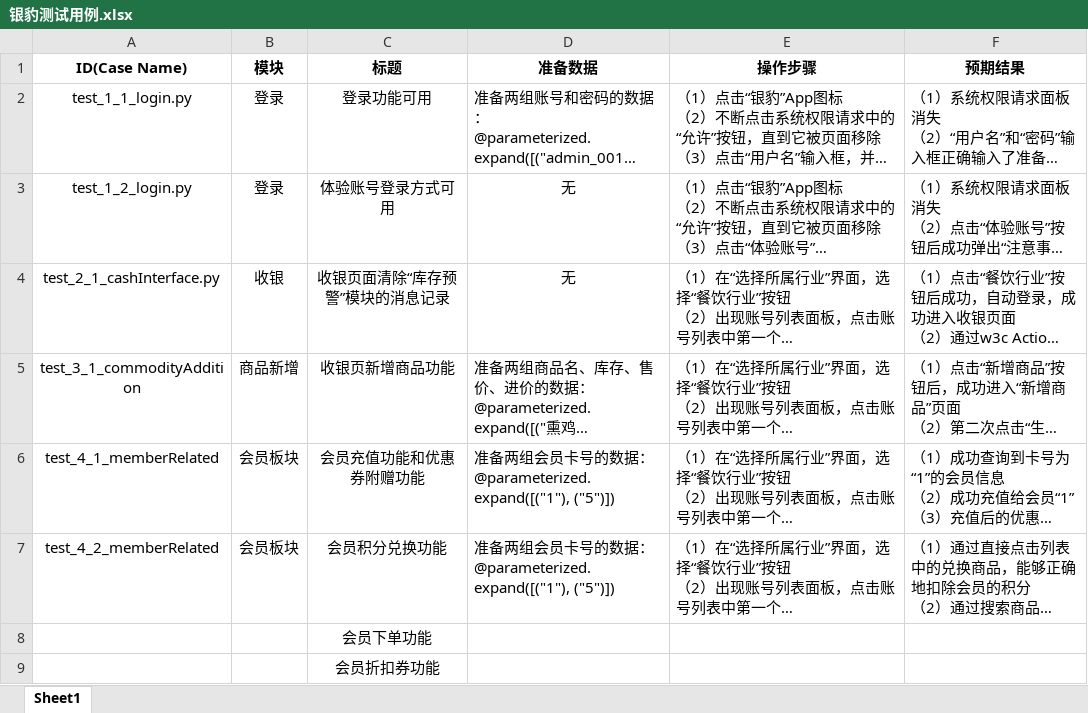
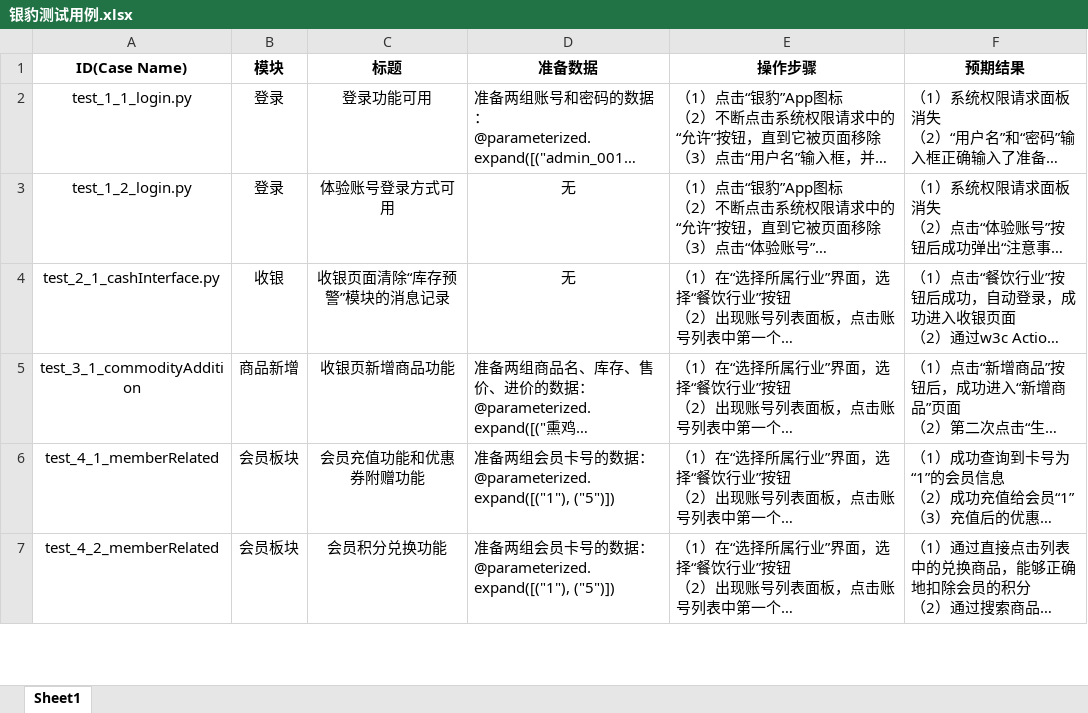
Before and after one commit to Eric-max-tach/Yinbao_test, an Excel workbook: documents/银豹测试用例.xlsx, sheet Sheet1, drawn as a sheet; only a part is shown; long unchanged cells end in …; values as stored, in another font and other column widths than the file's, no borders; removed rows and columns are numbered as before the commit, all else as after; the diff covers the shown part only; the diff names each change by its address in the sheet, - before the commit and + after, or states it on an @@ line.

Commit message:
1、实现了“会员下单功能”的测试代码 2、在“收银页面”新增订单模块的元素定位和功能封装 3、新增"结账详情页"的元素定位和功能封装

```diff
--- a/documents/银豹测试用例.xlsx (sheet Sheet1)
+++ b/documents/银豹测试用例.xlsx (sheet Sheet1)
-row 8:  |  | 会员下单功能
-row 9:  |  | 会员折扣券功能
```
Also changed, not shown: 2 added rows elsewhere in this sheet, 4 other files.
